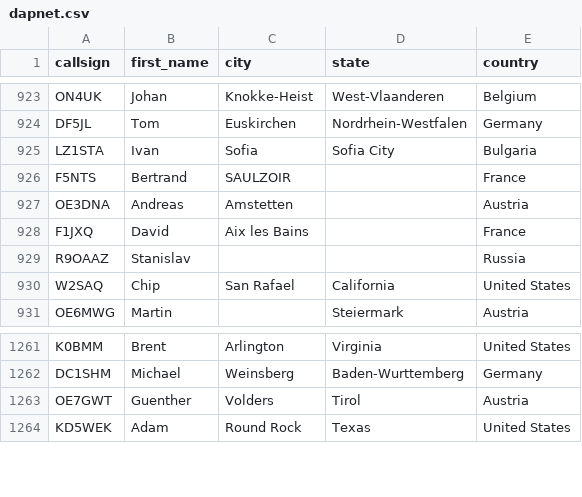
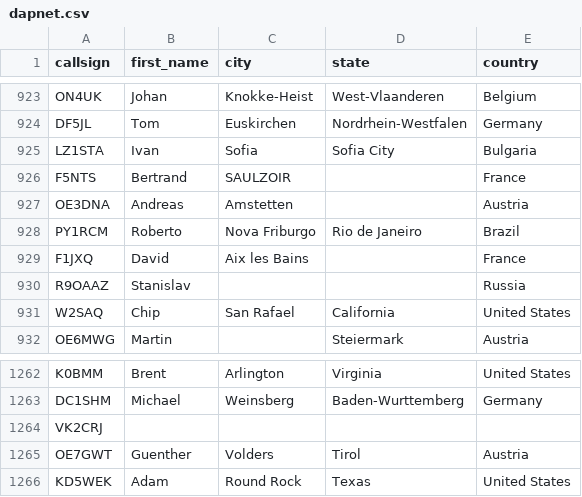
Before and after one commit to DMR-Database/dmr-database-appdata, a CSV file: dapnet.csv, drawn as a sheet; only a part is shown, gaps mark what is left out; the diff names each change by its address in the sheet, - before the commit and + after, or states it on an @@ line.

```diff
--- a/dapnet.csv
+++ b/dapnet.csv
+row 928: PY1RCM | Roberto | Nova Friburgo | Rio de Janeiro | Brazil
+row 1264: VK2CRJ
```
Also changed, not shown: 1 other file.
